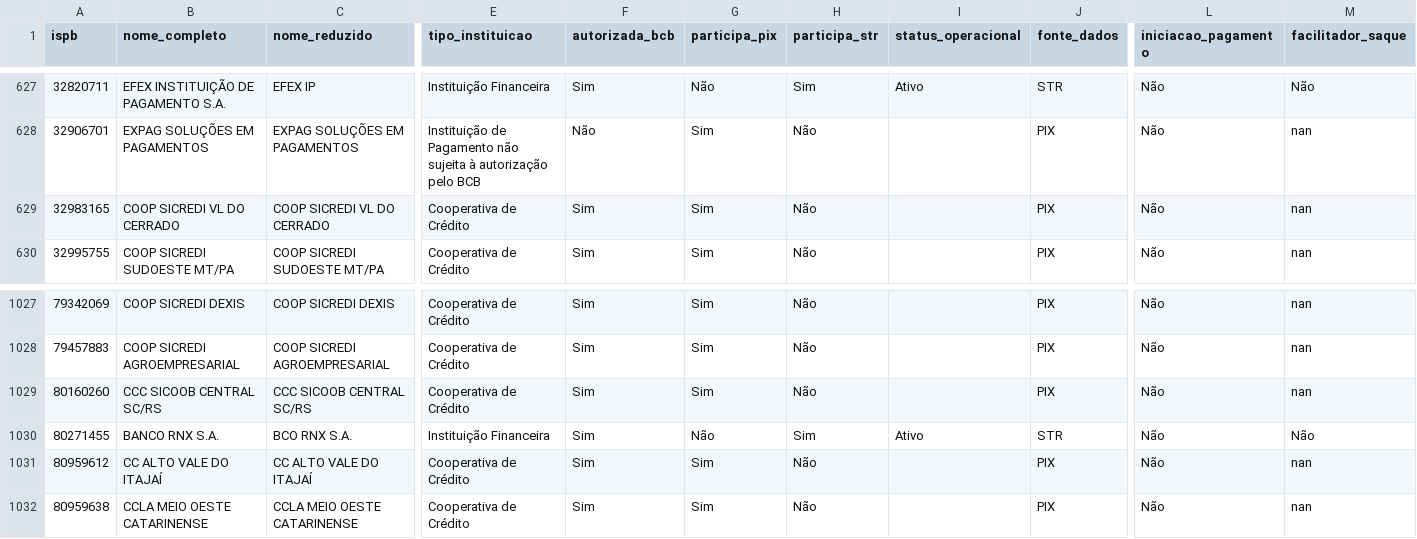
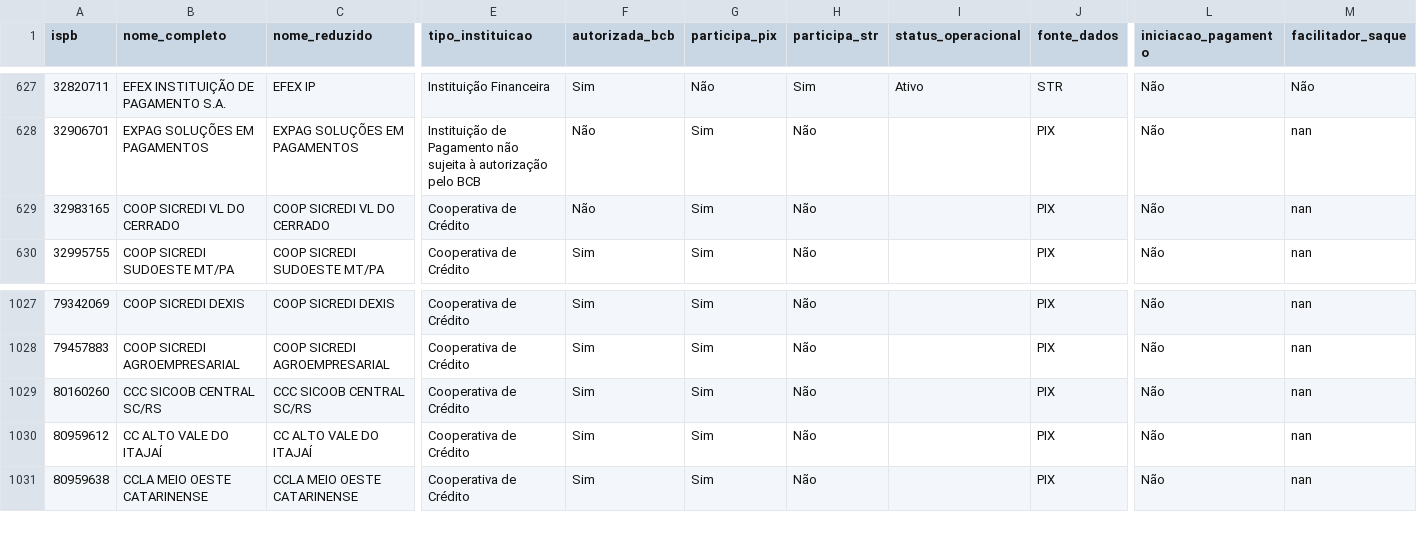
Before and after one commit to antoniopaolillo/brasil-ispb-database, a CSV file: data/ispbs.csv, drawn as a sheet; only a part is shown, gaps mark what is left out; rows hold the shown columns only; the diff names each change by its address in the sheet, - before the commit and + after, or states it on an @@ line.

```diff
--- a/data/ispbs.csv
+++ b/data/ispbs.csv
-F629 (autorizada_bcb): Sim
+F629 (autorizada_bcb): Não
-row 1030: 80271455 | BANCO RNX S.A. | BCO RNX S.A. | Instituição Financeira | Sim | Não | Sim | Ativo | STR | Não | Não
```
Also changed, not shown: 2 other files.
